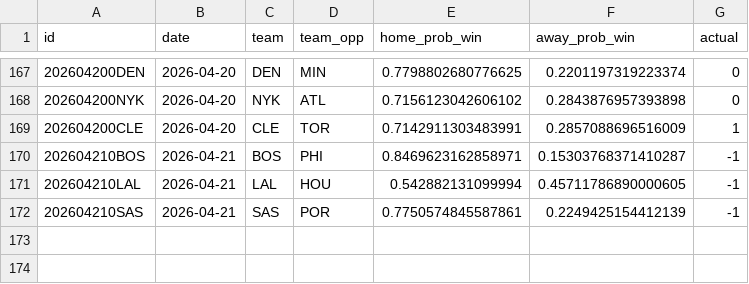
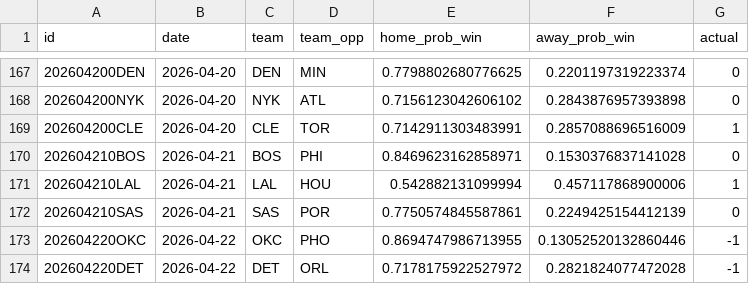
Before and after one commit to RaresPetrisor22/predicting-nba-games-ml, a CSV file: data/predictions.csv, drawn as a sheet; only a part is shown, gaps mark what is left out.

```diff
--- a/data/predictions.csv
+++ b/data/predictions.csv
@@ -169,4 +169,6 @@ id,date,team,team_opp,home_prob_win,away_prob_win,actual
 202604200CLE,2026-04-20,CLE,TOR,0.7142911303483991,0.2857088696516009,1
-202604210BOS,2026-04-21,BOS,PHI,0.8469623162858971,0.15303768371410287,-1
-202604210LAL,2026-04-21,LAL,HOU,0.542882131099994,0.45711786890000605,-1
-202604210SAS,2026-04-21,SAS,POR,0.7750574845587861,0.2249425154412139,-1
+202604210BOS,2026-04-21,BOS,PHI,0.8469623162858971,0.1530376837141028,0
+202604210LAL,2026-04-21,LAL,HOU,0.542882131099994,0.457117868900006,1
+202604210SAS,2026-04-21,SAS,POR,0.7750574845587861,0.2249425154412139,0
+202604220OKC,2026-04-22,OKC,PHO,0.8694747986713955,0.13052520132860446,-1
+202604220DET,2026-04-22,DET,ORL,0.7178175922527972,0.2821824077472028,-1
```
Also changed, not shown: 2 other files.
